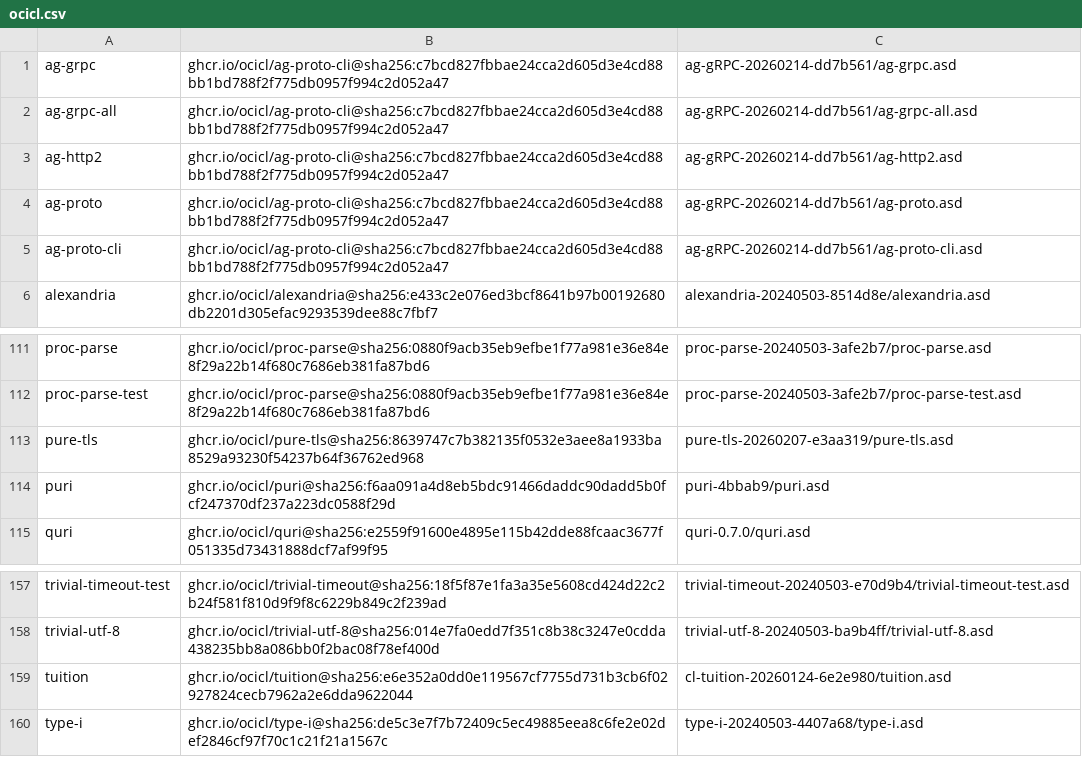
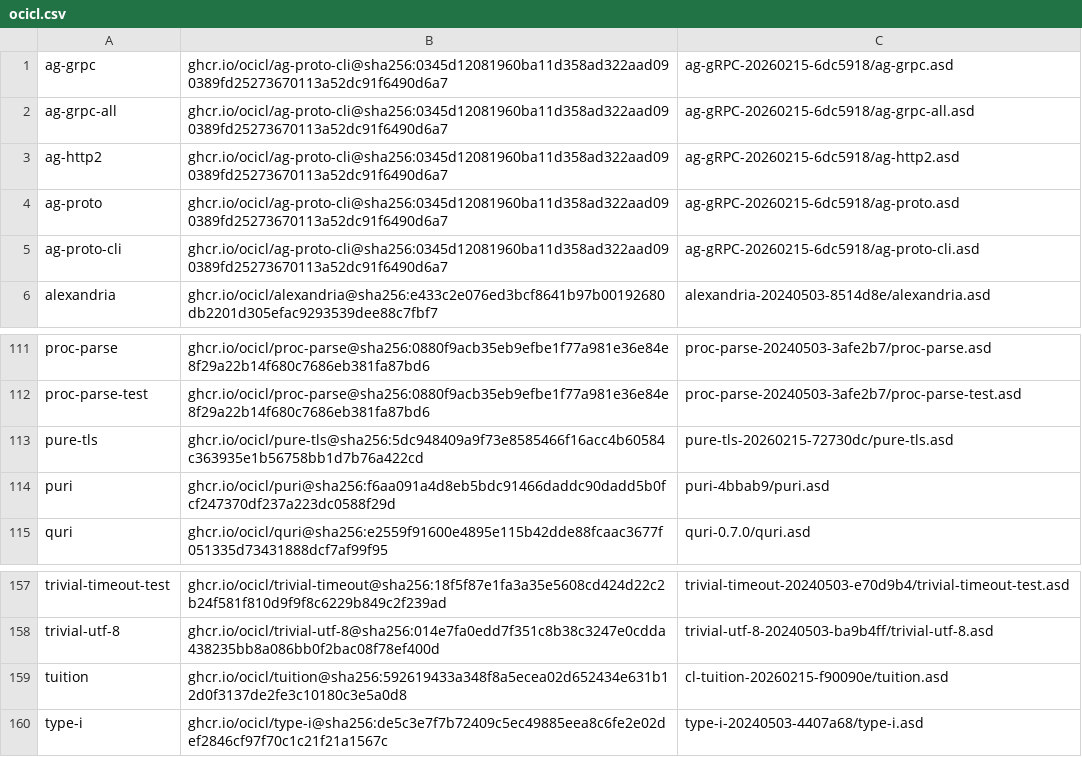
Before and after one commit to atgreen/cloodoo, a CSV file: ocicl.csv, drawn as a sheet; only a part is shown, gaps mark what is left out.

Commit message:
Upgrade libraries

```diff
--- a/ocicl.csv
+++ b/ocicl.csv
@@ -1,6 +1,6 @@
-ag-grpc, ghcr.io/ocicl/ag-proto-cli@sha256:c7bcd827fbbae24cca2d605d3e4cd88bb1bd788f2f775db0957f994c2d052a47, ag-gRPC-20260214-dd7b561/ag-grpc.asd
-ag-grpc-all, ghcr.io/ocicl/ag-proto-cli@sha256:c7bcd827fbbae24cca2d605d3e4cd88bb1bd788f2f775db0957f994c2d052a47, ag-gRPC-20260214-dd7b561/ag-grpc-all.asd
-ag-http2, ghcr.io/ocicl/ag-proto-cli@sha256:c7bcd827fbbae24cca2d605d3e4cd88bb1bd788f2f775db0957f994c2d052a47, ag-gRPC-20260214-dd7b561/ag-http2.asd
-ag-proto, ghcr.io/ocicl/ag-proto-cli@sha256:c7bcd827fbbae24cca2d605d3e4cd88bb1bd788f2f775db0957f994c2d052a47, ag-gRPC-20260214-dd7b561/ag-proto.asd
-ag-proto-cli, ghcr.io/ocicl/ag-proto-cli@sha256:c7bcd827fbbae24cca2d605d3e4cd88bb1bd788f2f775db0957f994c2d052a47, ag-gRPC-20260214-dd7b561/ag-proto-cli.asd
+ag-grpc, ghcr.io/ocicl/ag-proto-cli@sha256:0345d12081960ba11d358ad322aad090389fd25273670113a52dc91f6490d6a7, ag-gRPC-20260215-6dc5918/ag-grpc.asd
+ag-grpc-all, ghcr.io/ocicl/ag-proto-cli@sha256:0345d12081960ba11d358ad322aad090389fd25273670113a52dc91f6490d6a7, ag-gRPC-20260215-6dc5918/ag-grpc-all.asd
+ag-http2, ghcr.io/ocicl/ag-proto-cli@sha256:0345d12081960ba11d358ad322aad090389fd25273670113a52dc91f6490d6a7, ag-gRPC-20260215-6dc5918/ag-http2.asd
+ag-proto, ghcr.io/ocicl/ag-proto-cli@sha256:0345d12081960ba11d358ad322aad090389fd25273670113a52dc91f6490d6a7, ag-gRPC-20260215-6dc5918/ag-proto.asd
+ag-proto-cli, ghcr.io/ocicl/ag-proto-cli@sha256:0345d12081960ba11d358ad322aad090389fd25273670113a52dc91f6490d6a7, ag-gRPC-20260215-6dc5918/ag-proto-cli.asd
 alexandria, ghcr.io/ocicl/alexandria@sha256:e433c2e076ed3bcf8641b97b00192680db2201d305efac9293539dee88c7fbf7, alexandria-20240503-8514d8e/alexandria.asd
@@ -112,3 +112,3 @@ proc-parse, ghcr.io/ocicl/proc-parse@sha256:0880f9acb35eb9efbe1f77a981e36e84e8f2
 proc-parse-test, ghcr.io/ocicl/proc-parse@sha256:0880f9acb35eb9efbe1f77a981e36e84e8f29a22b14f680c7686eb381fa87bd6, proc-parse-20240503-3afe2b7/proc-parse-test.asd
-pure-tls, ghcr.io/ocicl/pure-tls@sha256:8639747c7b382135f0532e3aee8a1933ba8529a93230f54237b64f36762ed968, pure-tls-20260207-e3aa319/pure-tls.asd
+pure-tls, ghcr.io/ocicl/pure-tls@sha256:5dc948409a9f73e8585466f16acc4b60584c363935e1b56758bb1d7b76a422cd, pure-tls-20260215-72730dc/pure-tls.asd
 puri, ghcr.io/ocicl/puri@sha256:f6aa091a4d8eb5bdc91466daddc90dadd5b0fcf247370df237a223dc0588f29d, puri-4bbab9/puri.asd
@@ -158,3 +158,3 @@ trivial-timeout-test, ghcr.io/ocicl/trivial-timeout@sha256:18f5f87e1fa3a35e5608c
 trivial-utf-8, ghcr.io/ocicl/trivial-utf-8@sha256:014e7fa0edd7f351c8b38c3247e0cdda438235bb8a086bb0f2bac08f78ef400d, trivial-utf-8-20240503-ba9b4ff/trivial-utf-8.asd
-tuition, ghcr.io/ocicl/tuition@sha256:e6e352a0dd0e119567cf7755d731b3cb6f02927824cecb7962a2e6dda9622044, cl-tuition-20260124-6e2e980/tuition.asd
+tuition, ghcr.io/ocicl/tuition@sha256:592619433a348f8a5ecea02d652434e631b12d0f3137de2fe3c10180c3e5a0d8, cl-tuition-20260215-f90090e/tuition.asd
 type-i, ghcr.io/ocicl/type-i@sha256:de5c3e7f7b72409c5ec49885eea8c6fe2e02def2846cf97f70c1c21f21a1567c, type-i-20240503-4407a68/type-i.asd
```
